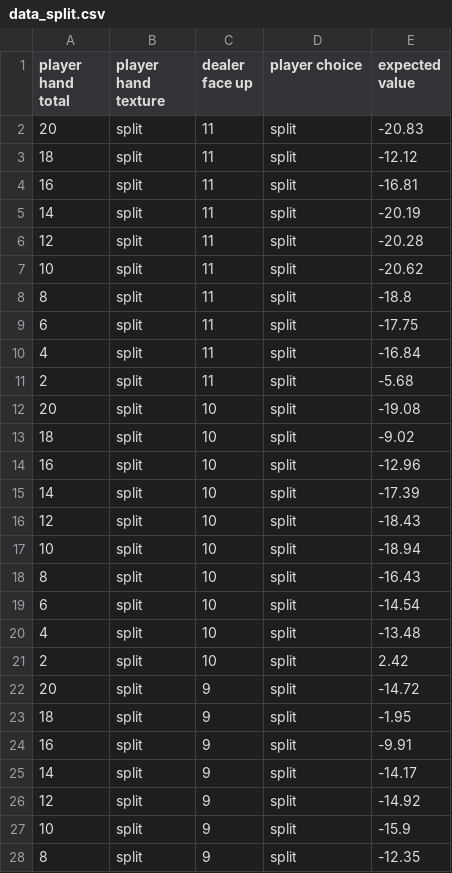
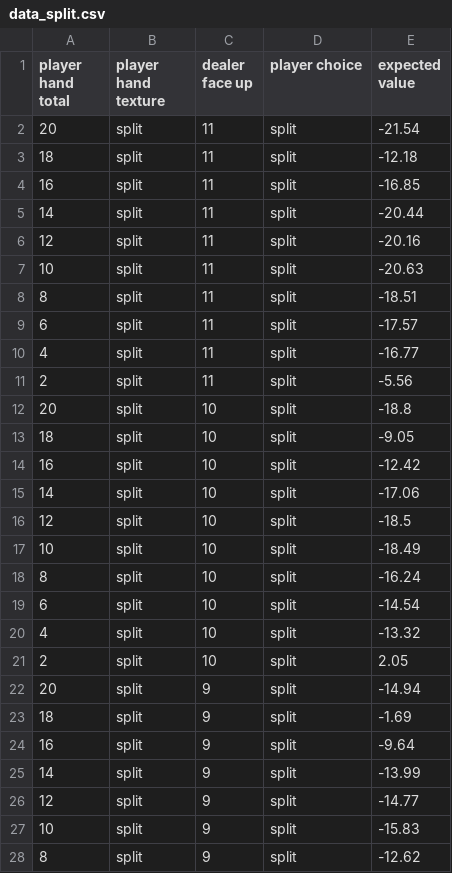
Before and after one commit to developer-hchan/Blackjack_Strategy_Simulation, a CSV file: src/blackjack/data/data_split.csv, drawn as a sheet; only a part is shown; the diff covers the shown part only.

```diff
--- a/src/blackjack/data/data_split.csv
+++ b/src/blackjack/data/data_split.csv
@@ -1,28 +1,28 @@
 player hand total,player hand texture,dealer face up,player choice,expected value
-20,split,11,split,-20.83
-18,split,11,split,-12.12
-16,split,11,split,-16.81
-14,split,11,split,-20.19
-12,split,11,split,-20.28
-10,split,11,split,-20.62
-8,split,11,split,-18.8
-6,split,11,split,-17.75
-4,split,11,split,-16.84
-2,split,11,split,-5.68
-20,split,10,split,-19.08
-18,split,10,split,-9.02
-16,split,10,split,-12.96
-14,split,10,split,-17.39
-12,split,10,split,-18.43
-10,split,10,split,-18.94
-8,split,10,split,-16.43
+20,split,11,split,-21.54
+18,split,11,split,-12.18
+16,split,11,split,-16.85
+14,split,11,split,-20.44
+12,split,11,split,-20.16
+10,split,11,split,-20.63
+8,split,11,split,-18.51
+6,split,11,split,-17.57
+4,split,11,split,-16.77
+2,split,11,split,-5.56
+20,split,10,split,-18.8
+18,split,10,split,-9.05
+16,split,10,split,-12.42
+14,split,10,split,-17.06
+12,split,10,split,-18.5
+10,split,10,split,-18.49
+8,split,10,split,-16.24
 6,split,10,split,-14.54
-4,split,10,split,-13.48
-2,split,10,split,2.42
-20,split,9,split,-14.72
-18,split,9,split,-1.95
-16,split,9,split,-9.91
-14,split,9,split,-14.17
-12,split,9,split,-14.92
-10,split,9,split,-15.9
-8,split,9,split,-12.35
+4,split,10,split,-13.32
+2,split,10,split,2.05
+20,split,9,split,-14.94
+18,split,9,split,-1.69
+16,split,9,split,-9.64
+14,split,9,split,-13.99
+12,split,9,split,-14.77
+10,split,9,split,-15.83
+8,split,9,split,-12.62
```
Also changed, not shown: 73 edited cells elsewhere in this file, src/blackjack/data/data.csv, 10 other files.
